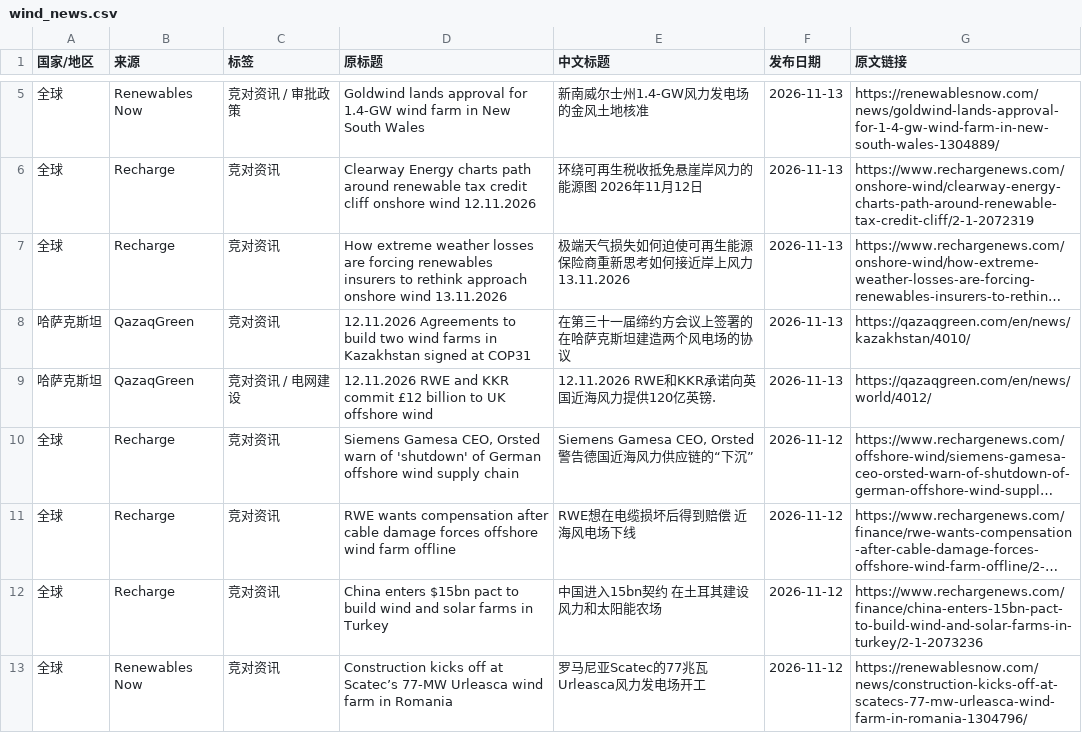
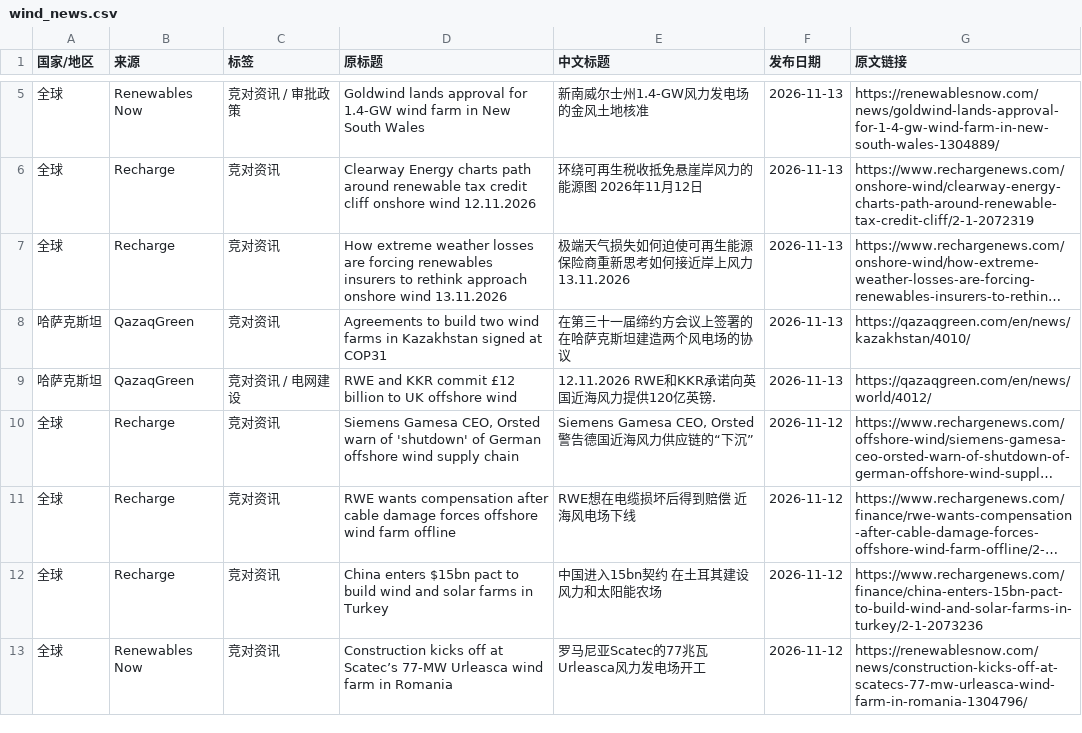
Before and after one commit to fengcy85/wind-policyV7, a CSV file: site/data/wind_news.csv, drawn as a sheet; only a part is shown, gaps mark what is left out; long unchanged cells end in …; the diff covers the shown part only; the diff names each change by its address in the sheet, - before the commit and + after, or states it on an @@ line.

```diff
--- a/site/data/wind_news.csv
+++ b/site/data/wind_news.csv
-D8 (原标题): 12.11.2026 Agreements to…
+D8 (原标题): Agreements to…
-D9 (原标题): 12.11.2026 RWE and…
+D9 (原标题): RWE and…
```
Also changed, not shown: 1 added row and 1 moved row elsewhere in this file, site/data/policy_site_acceptance.csv, 13 other files.
